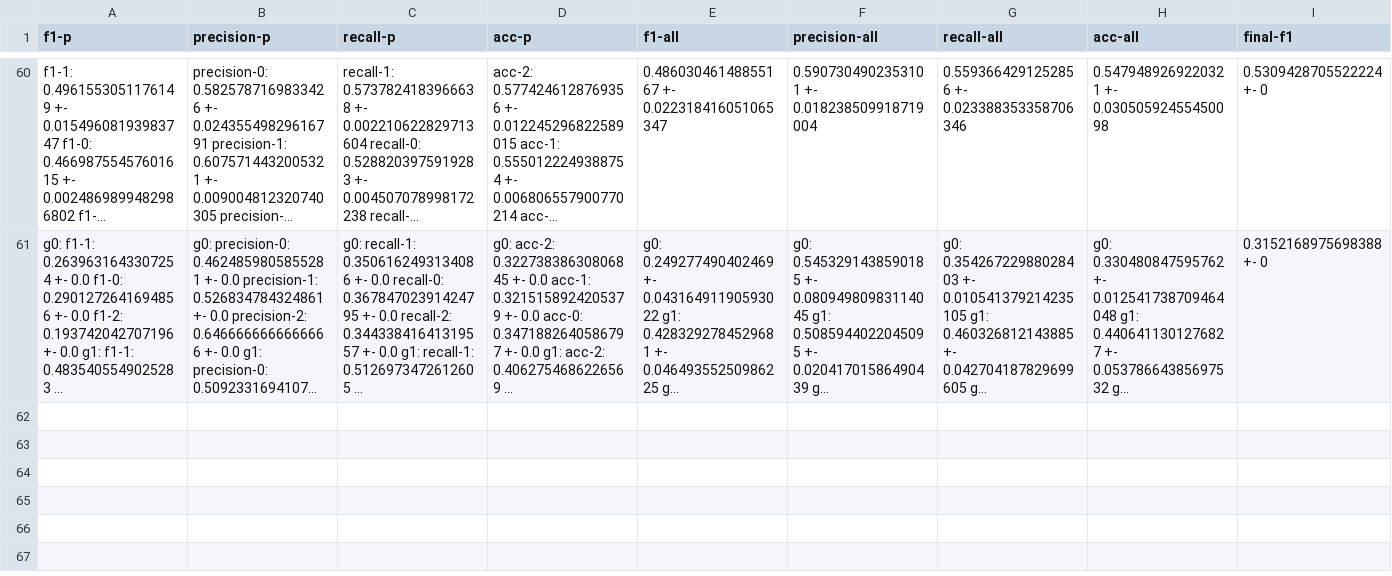
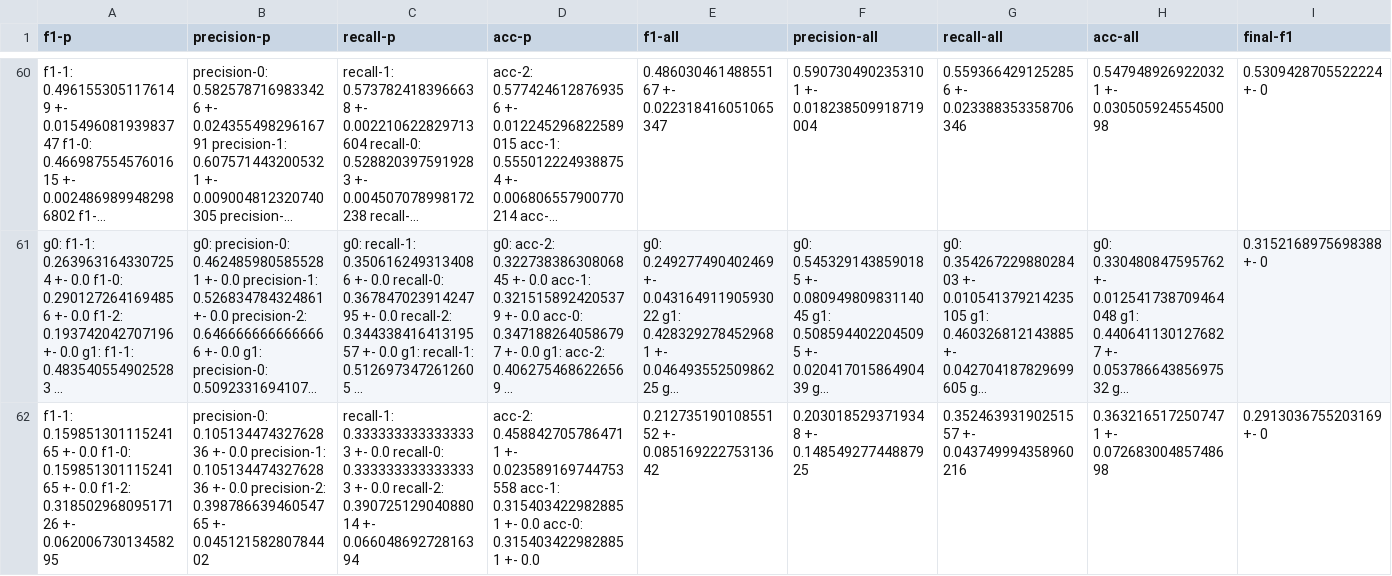
Before and after one commit to moeyad7/Thesis_pet, a CSV file: results.csv, drawn as a sheet; only a part is shown, gaps mark what is left out; long unchanged cells end in …; rows hold the shown columns only; the diff names each change by its address in the sheet, - before the commit and + after, or states it on an @@ line.

```diff
--- a/results.csv
+++ b/results.csv
+row 62: f1-1: 0.15985130111524165 +- 0.0 f1-0: 0.15985130111524165 +- 0.0 f1-2: 0.31850296809517126 +- 0.06200673013458295 | precision-0: 0.10513447432762836 +- 0.0 precision-1: 0.10513447432762836 +- 0.0 precision-2: 0.39878663946054765 +- 0.04512158280784402 | recall-1: 0.3333333333333333 +- 0.0 recall-0: 0.3333333333333333 +- 0.0 recall-2: 0.39072512904088014 +- 0.06604869272816394 | acc-2: 0.4588427057864711 +- 0.023589169744753558 acc-1: 0.3154034229828851 +- 0.0 acc-0: 0.3154034229828851 +- 0.0 | 0.21273519010855152 +- 0.08516922275313642 | 0.2030185293719348 +- 0.14854927744887925 | 0.35246393190251557 +- 0.043749994358960216 | 0.3632165172507471 +- 0.07268300485748698 | 0.2913036755203169 +- 0
```
